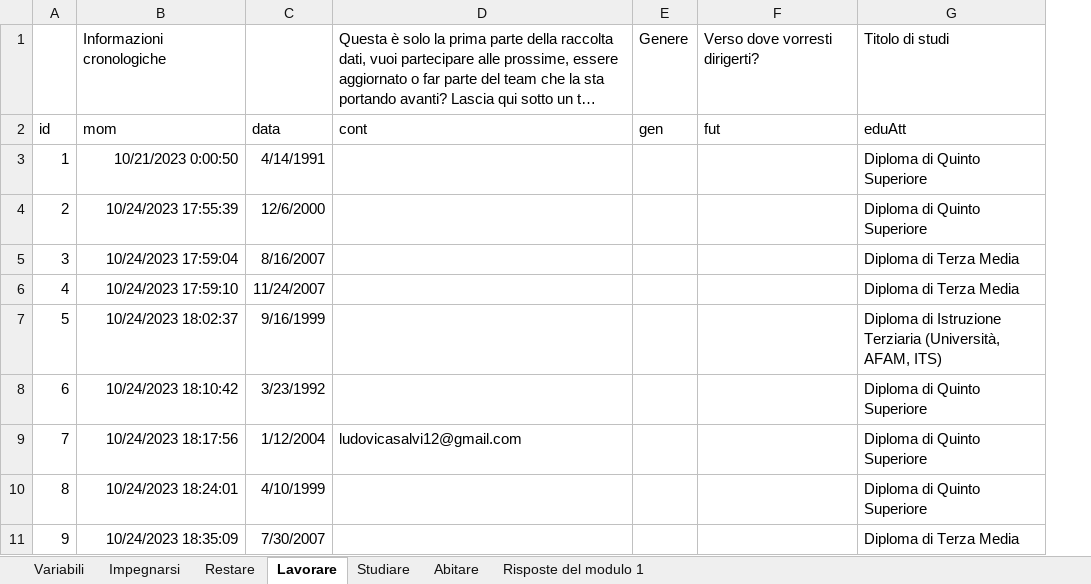
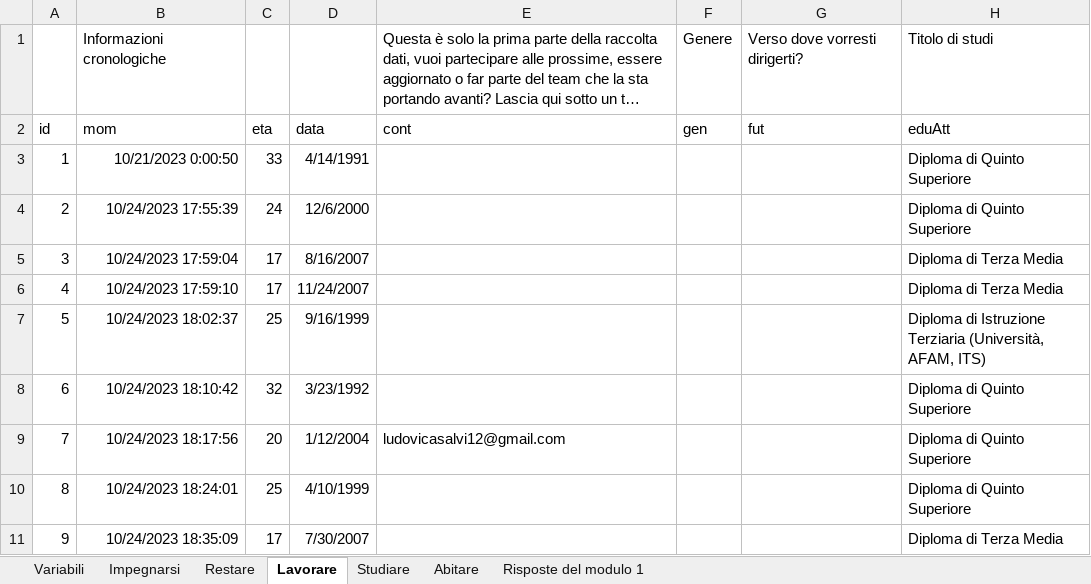
Before and after one commit to lorMatt/QUEST_23, an Excel workbook: QUEST_DEF.xlsx, sheet Lavorare, drawn as a sheet; only a part is shown; long unchanged cells end in …; values as stored, in another font and other column widths than the file's, no borders; conditional formats not drawn; the diff names each change by its address in the sheet, - before the commit and + after, or states it on an @@ line.

```diff
--- a/QUEST_DEF.xlsx (sheet Lavorare)
+++ b/QUEST_DEF.xlsx (sheet Lavorare)
+column C, rows 2-11: eta | 33 | 24 | 17 | 17 | 25 | 32 | 20 | 25 | 17
```
Also changed, not shown: sheet Risposte del modulo 1, sheet Variabili, sheet Abitare, sheet Studiare, sheet Restare, 2 other files.
